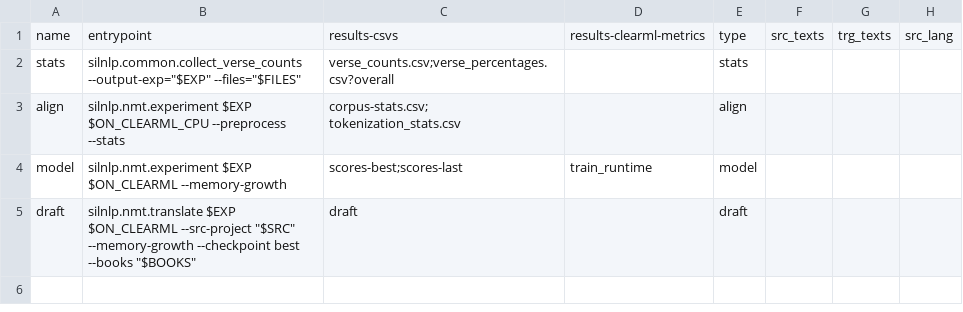
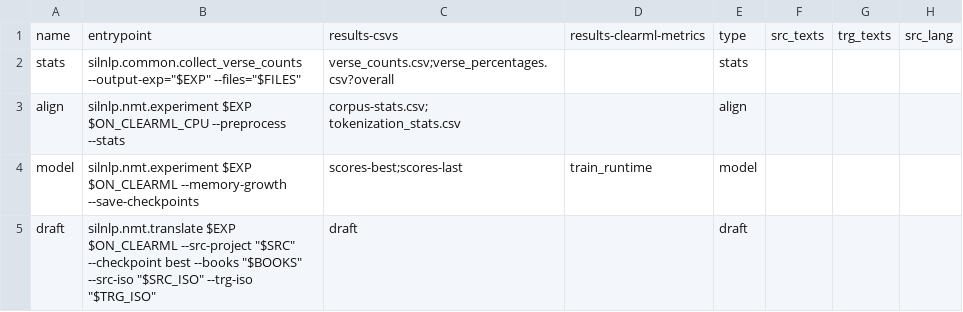
Before and after one commit to sillsdev/silnlp, a CSV file: onboarding-dashboard/config-templates/investigation.csv, drawn as a sheet; only a part is shown; the diff names each change by its address in the sheet, - before the commit and + after, or states it on an @@ line.

```diff
--- a/onboarding-dashboard/config-templates/investigation.csv
+++ b/onboarding-dashboard/config-templates/investigation.csv
-B4: …$ON_CLEARML --memory-growth
+B4: …$ON_CLEARML --memory-growth --save-checkpoints
-B5: …--src-project "$SRC" --memory-growth --checkpoint best --books "$BOOKS"
+B5: …--src-project "$SRC" --checkpoint best --books "$BOOKS" --src-iso "$SRC_ISO" --trg-iso "$TRG_ISO"
```
Also changed, not shown: 1 other file.
